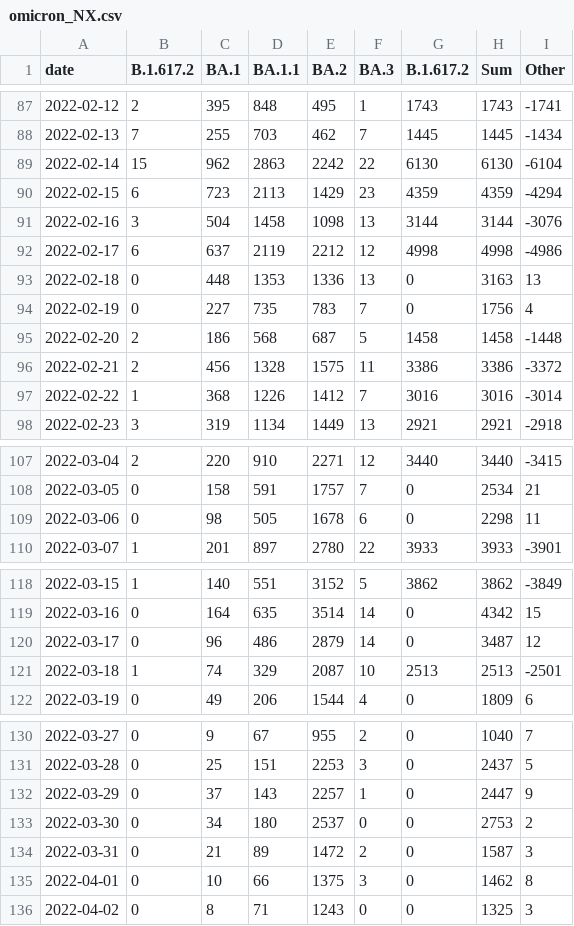
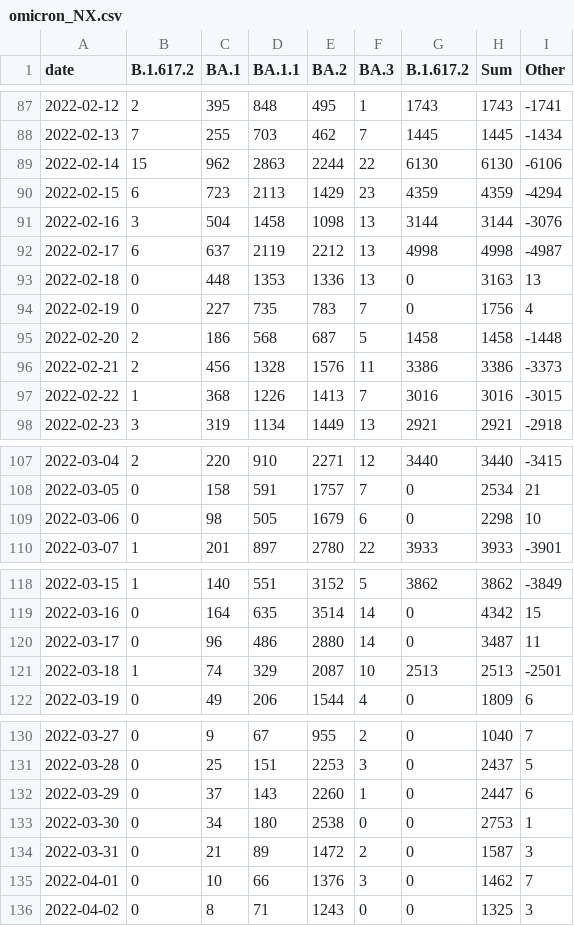
Before and after one commit to lenaschimmel/desh-data, a CSV file: data/table/omicron_NX.csv, drawn as a sheet; only a part is shown, gaps mark what is left out.

```diff
--- a/data/table/omicron_NX.csv
+++ b/data/table/omicron_NX.csv
@@ -88,6 +88,6 @@ date,B.1.617.2,BA.1,BA.1.1,BA.2,BA.3,B.1.617.2,Sum,Other
 2022-02-13,7,255,703,462,7,1445,1445,-1434
-2022-02-14,15,962,2863,2242,22,6130,6130,-6104
+2022-02-14,15,962,2863,2244,22,6130,6130,-6106
 2022-02-15,6,723,2113,1429,23,4359,4359,-4294
 2022-02-16,3,504,1458,1098,13,3144,3144,-3076
-2022-02-17,6,637,2119,2212,12,4998,4998,-4986
+2022-02-17,6,637,2119,2212,13,4998,4998,-4987
 2022-02-18,0,448,1353,1336,13,0,3163,13
@@ -95,4 +95,4 @@ date,B.1.617.2,BA.1,BA.1.1,BA.2,BA.3,B.1.617.2,Sum,Other
 2022-02-20,2,186,568,687,5,1458,1458,-1448
-2022-02-21,2,456,1328,1575,11,3386,3386,-3372
-2022-02-22,1,368,1226,1412,7,3016,3016,-3014
+2022-02-21,2,456,1328,1576,11,3386,3386,-3373
+2022-02-22,1,368,1226,1413,7,3016,3016,-3015
 2022-02-23,3,319,1134,1449,13,2921,2921,-2918
@@ -108,3 +108,3 @@ date,B.1.617.2,BA.1,BA.1.1,BA.2,BA.3,B.1.617.2,Sum,Other
 2022-03-05,0,158,591,1757,7,0,2534,21
-2022-03-06,0,98,505,1678,6,0,2298,11
+2022-03-06,0,98,505,1679,6,0,2298,10
 2022-03-07,1,201,897,2780,22,3933,3933,-3901
@@ -119,3 +119,3 @@ date,B.1.617.2,BA.1,BA.1.1,BA.2,BA.3,B.1.617.2,Sum,Other
 2022-03-16,0,164,635,3514,14,0,4342,15
-2022-03-17,0,96,486,2879,14,0,3487,12
+2022-03-17,0,96,486,2880,14,0,3487,11
 2022-03-18,1,74,329,2087,10,2513,2513,-2501
@@ -131,6 +131,6 @@ date,B.1.617.2,BA.1,BA.1.1,BA.2,BA.3,B.1.617.2,Sum,Other
 2022-03-28,0,25,151,2253,3,0,2437,5
-2022-03-29,0,37,143,2257,1,0,2447,9
-2022-03-30,0,34,180,2537,0,0,2753,2
+2022-03-29,0,37,143,2260,1,0,2447,6
+2022-03-30,0,34,180,2538,0,0,2753,1
 2022-03-31,0,21,89,1472,2,0,1587,3
-2022-04-01,0,10,66,1375,3,0,1462,8
+2022-04-01,0,10,66,1376,3,0,1462,7
 2022-04-02,0,8,71,1243,0,0,1325,3
```
Also changed, not shown: data/table/omicron_N.csv, data/table/omicron_NX_collapsed.csv, 16 other files.
